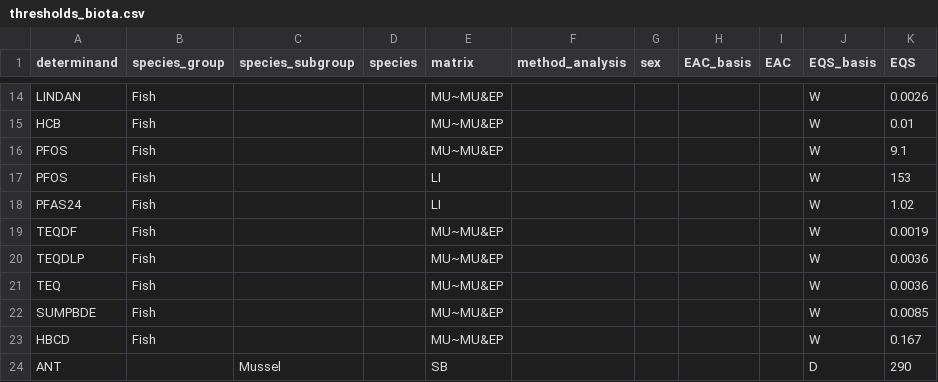
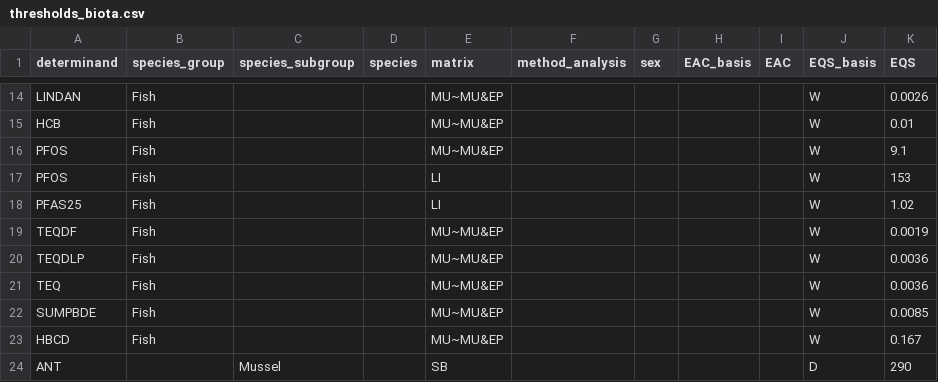
Before and after one commit to NRM-MOC/fmcom-annual-report, a CSV file: config/harsat/thresholds_biota.csv, drawn as a sheet; only a part is shown, gaps mark what is left out.

```diff
--- a/config/harsat/thresholds_biota.csv
+++ b/config/harsat/thresholds_biota.csv
@@ -17,3 +17,3 @@ PFOS,Fish,,,MU~MU&EP,,,,,W,9.1
 PFOS,Fish,,,LI,,,,,W,153
-PFAS24,Fish,,,LI,,,,,W,1.02
+PFAS25,Fish,,,LI,,,,,W,1.02
 TEQDF,Fish,,,MU~MU&EP,,,,,W,0.0019
```
Also changed, not shown: config/harsat/determinand.csv, config/lookups/determinands.csv, 2 other files.
